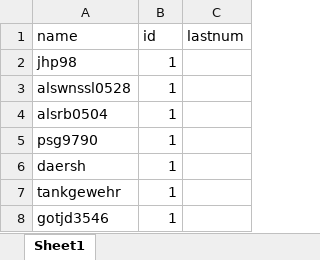
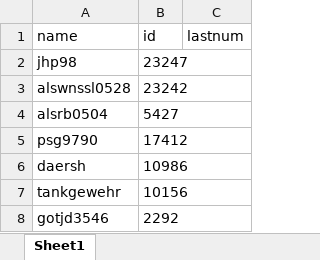
Before and after one commit to Park-jung-ho/BaekjoonAlarm, an Excel workbook: userDB.xlsx, sheet Sheet1, drawn as a sheet; values as stored, in another font and other column widths than the file's, no borders; the diff names each change by its address in the sheet, - before the commit and + after, or states it on an @@ line.

```diff
--- a/userDB.xlsx (sheet Sheet1)
+++ b/userDB.xlsx (sheet Sheet1)
-B2 (id): 1
+B2 (id): 23247
-B3 (id): 1
+B3 (id): 23242
-B4 (id): 1
+B4 (id): 5427
-B5 (id): 1
+B5 (id): 17412
-B6 (id): 1
+B6 (id): 10986
-B7 (id): 1
+B7 (id): 10156
-B8 (id): 1
+B8 (id): 2292
```
Also changed, not shown: 2 other files.
